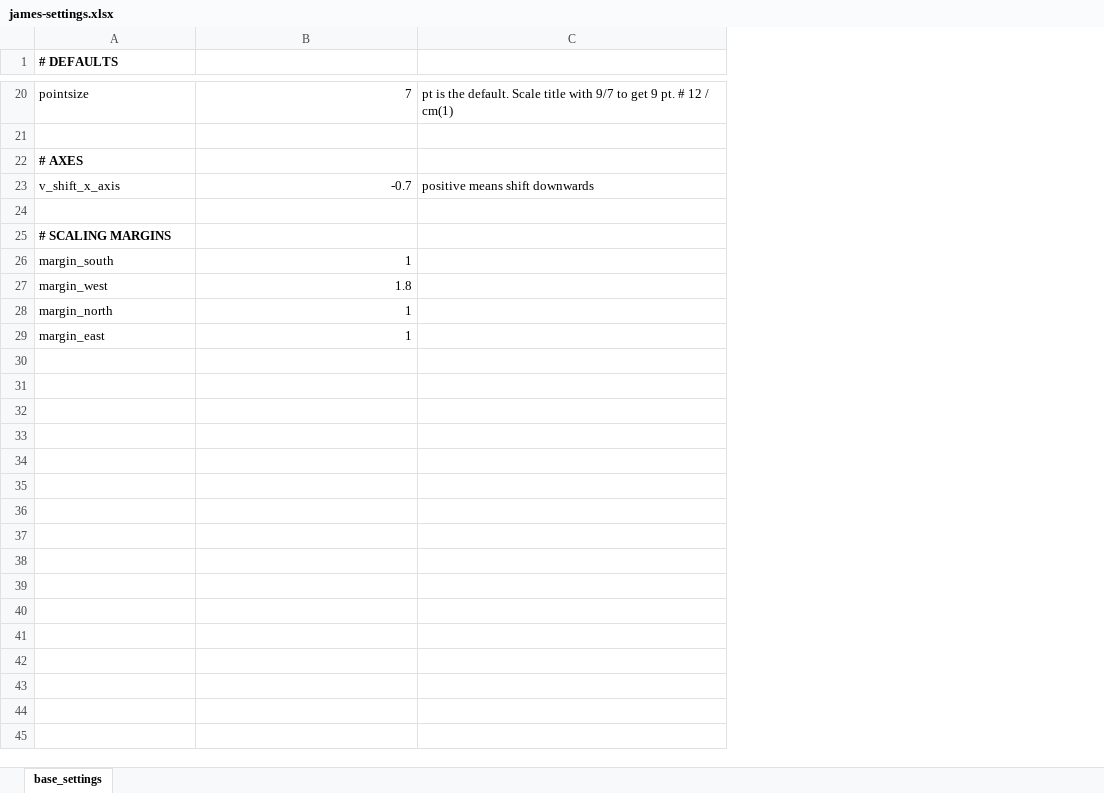
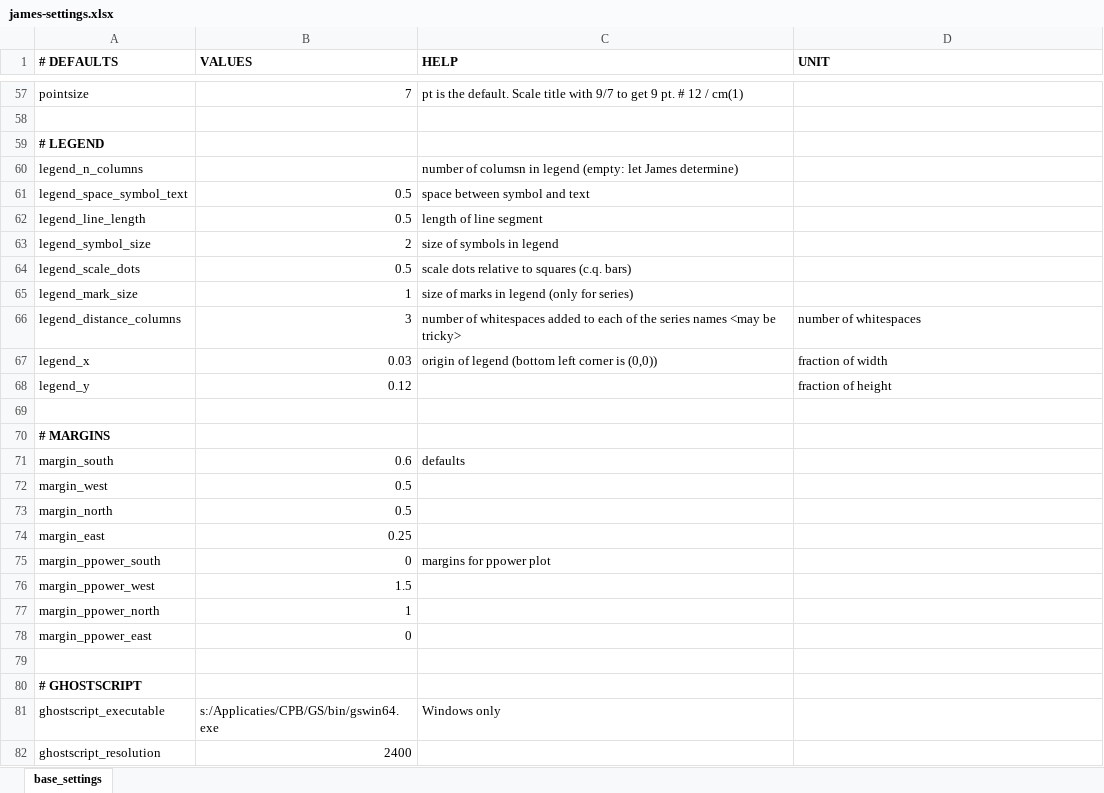
Before and after one commit to data-science-made-easy/james-old, an Excel workbook: inst/extdata/james-settings.xlsx, sheet base_settings, drawn as a sheet; only a part is shown, gaps mark what is left out; values as stored, in another font and other column widths than the file's, no borders; removed rows and columns are numbered as before the commit, all else as after; the diff covers the shown part only; the diff names each change by its address in the sheet, - before the commit and + after, or states it on an @@ line.

```diff
--- a/inst/extdata/james-settings.xlsx (sheet base_settings)
+++ b/inst/extdata/james-settings.xlsx (sheet base_settings)
+column C (HELP), row 57: pt is the default. Scale title with 9/7 to get 9 pt. # 12 / cm(1); row 71: defaults
-B1: (empty)
+B1: VALUES
-D1: (empty)
+D1: UNIT
-D57 (UNIT): pt is the default. Scale title with 9/7 to get 9 pt. # 12 / cm(1)
+D57 (UNIT): (empty)
-A59 (# DEFAULTS): # AXES
+A59 (# DEFAULTS): # LEGEND
-row 23: v_shift_x_axis | -0.7 | positive means shift downwards
+row 60: legend_n_columns |  | number of columsn in legend (empty: let James determine)
+row 61: legend_space_symbol_text | 0.5 | space between symbol and text
+row 62: legend_line_length | 0.5 | length of line segment
+row 63: legend_symbol_size | 2 | size of symbols in legend
+row 64: legend_scale_dots | 0.5 | scale dots relative to squares (c.q. bars)
+row 65: legend_mark_size | 1 | size of marks in legend (only for series)
+row 66: legend_distance_columns | 3 | number of whitespaces added to each of the series names <may be tricky> | number of whitespaces
+row 67: legend_x | 0.03 | origin of legend (bottom left corner is (0,0)) | fraction of width
+row 68: legend_y | 0.12 |  | fraction of height
-A70 (# DEFAULTS): # SCALING MARGINS
+A70 (# DEFAULTS): # MARGINS
-B71 (VALUES): 1
+B71 (VALUES): 0.6
-B72 (VALUES): 1.8
+B72 (VALUES): 0.5
-B73 (VALUES): 1
+B73 (VALUES): 0.5
-B74 (VALUES): 1
+B74 (VALUES): 0.25
+row 75: margin_ppower_south | 0 | margins for ppower plot
+row 76: margin_ppower_west | 1.5
+row 77: margin_ppower_north | 1
+row 78: margin_ppower_east | 0
+row 79: (empty)
+row 80: # GHOSTSCRIPT
+row 81: ghostscript_executable | s:/Applicaties/CPB/GS/bin/gswin64.exe | Windows only
+row 82: ghostscript_resolution | 2400
```
Also changed, not shown: 41 added rows, 4 removed rows, 1 moved row, 6 edited cells and cell formats elsewhere in this sheet, inst/extdata/james-example-one-tab.xlsx, 18 other files.
